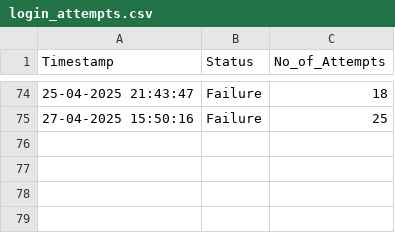
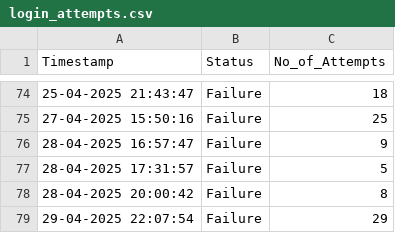
Before and after one commit to tarun-ainampudi/Python, a CSV file: auto-js/WebAutomation/login_attempts.csv, drawn as a sheet; only a part is shown, gaps mark what is left out; the diff names each change by its address in the sheet, - before the commit and + after, or states it on an @@ line.

```diff
--- a/auto-js/WebAutomation/login_attempts.csv
+++ b/auto-js/WebAutomation/login_attempts.csv
+row 76: 28-04-2025 16:57:47 | Failure | 9
+row 77: 28-04-2025 17:31:57 | Failure | 5
+row 78: 28-04-2025 20:00:42 | Failure | 8
+row 79: 29-04-2025 22:07:54 | Failure | 29
```
Also changed, not shown: 3 other files.
